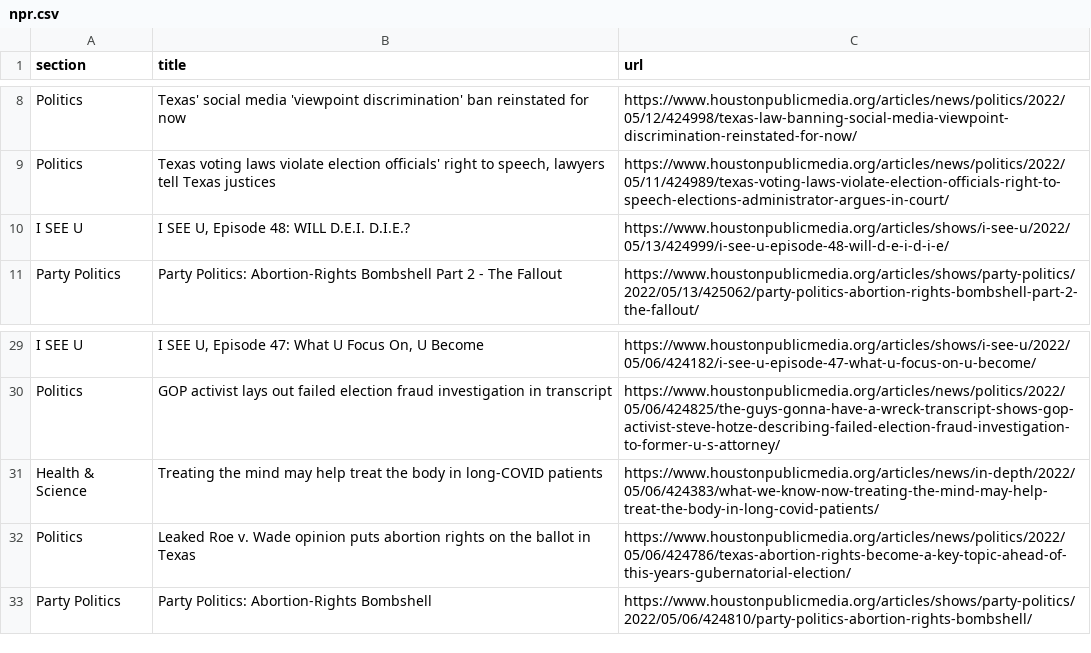
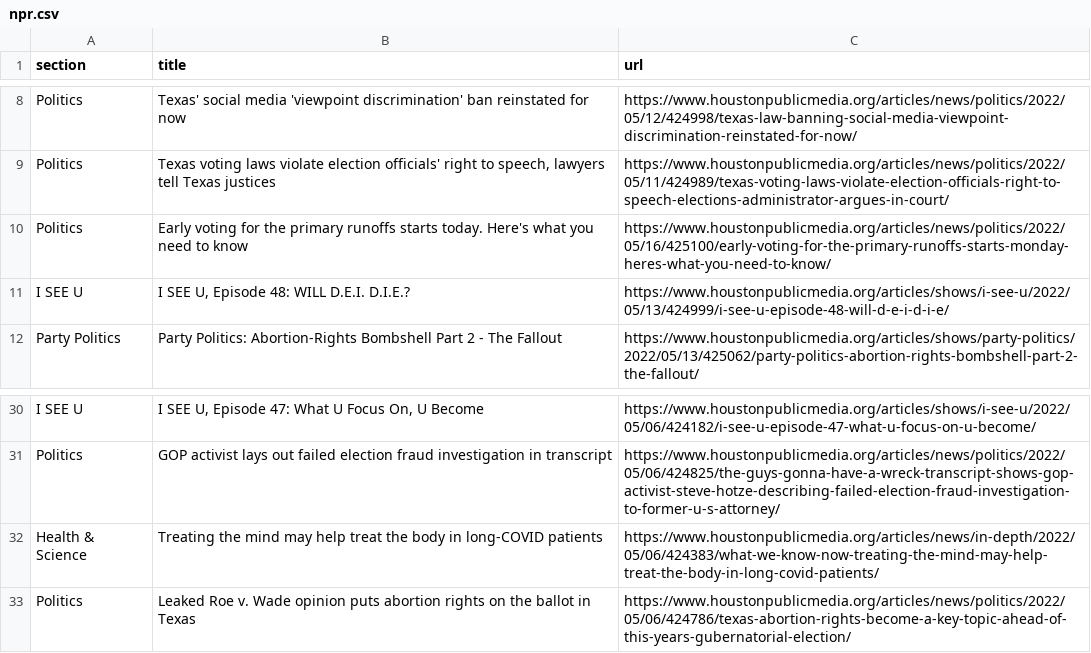
Before and after one commit to jsoma/auto-scraper, a CSV file: npr.csv, drawn as a sheet; only a part is shown, gaps mark what is left out; removed rows and columns are numbered as before the commit, all else as after; the diff names each change by its address in the sheet, - before the commit and + after, or states it on an @@ line.

```diff
--- a/npr.csv
+++ b/npr.csv
+row 10: Politics | Early voting for the primary runoffs starts today. Here's what you need to know | https://www.houstonpublicmedia.org/articles/news/politics/2022/05/16/425100/early-voting-for-the-primary-runoffs-starts-monday-heres-what-you-need-to-know/
-row 33: Party Politics | Party Politics: Abortion-Rights Bombshell | https://www.houstonpublicmedia.org/articles/shows/party-politics/2022/05/06/424810/party-politics-abortion-rights-bombshell/
```
